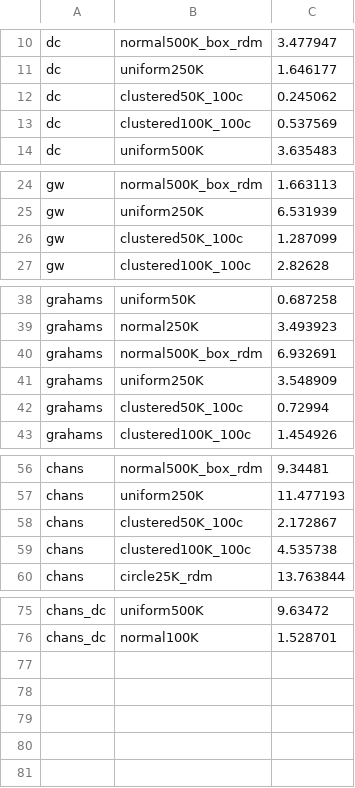
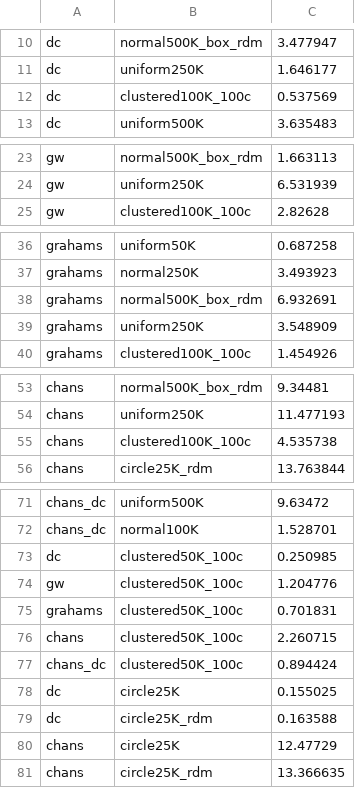
Before and after one commit to zhavens/convex_hull, a CSV file: results/results.csv, drawn as a sheet; only a part is shown, gaps mark what is left out; removed rows and columns are numbered as before the commit, all else as after; the diff names each change by its address in the sheet, - before the commit and + after, or states it on an @@ line.

Commit message:
More results.

```diff
--- a/results/results.csv
+++ b/results/results.csv
-row 12: dc | clustered50K_100c | 0.245062
-row 26: gw | clustered50K_100c | 1.287099
-row 42: grahams | clustered50K_100c | 0.72994
-row 58: chans | clustered50K_100c | 2.172867
+row 73: dc | clustered50K_100c | 0.250985
+row 74: gw | clustered50K_100c | 1.204776
+row 75: grahams | clustered50K_100c | 0.701831
+row 76: chans | clustered50K_100c | 2.260715
+row 77: chans_dc | clustered50K_100c | 0.894424
+row 78: dc | circle25K | 0.155025
+row 79: dc | circle25K_rdm | 0.163588
+row 80: chans | circle25K | 12.47729
+row 81: chans | circle25K_rdm | 13.366635
```
